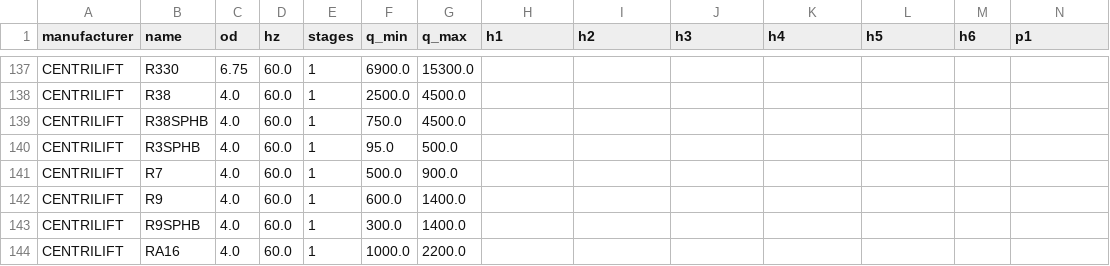
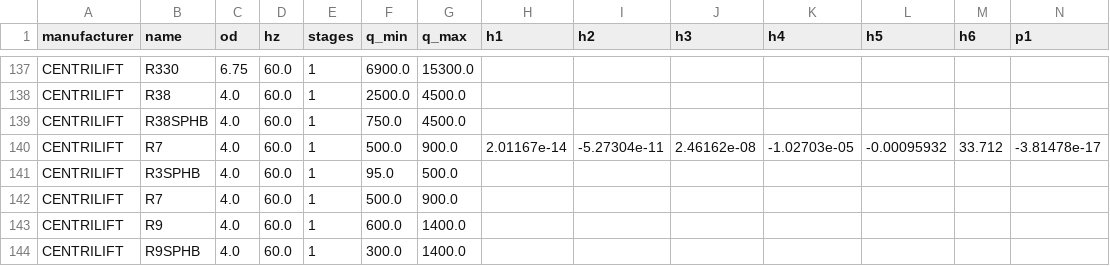
Before and after one commit to wilfredigbinovia-dotcom/Well-Modelling, a CSV file: wellmodel/data/esp_pumps.csv, drawn as a sheet; only a part is shown, gaps mark what is left out; the shorter side is filled out with more unchanged rows; rows hold the shown columns only; the diff names each change by its address in the sheet, - before the commit and + after, or states it on an @@ line.

```diff
--- a/wellmodel/data/esp_pumps.csv
+++ b/wellmodel/data/esp_pumps.csv
+row 140: CENTRILIFT | R7 | 4.0 | 60.0 | 1 | 500.0 | 900.0 | 2.01167e-14 | -5.27304e-11 | 2.46162e-08 | -1.02703e-05 | -0.00095932 | 33.712 | -3.81478e-17
```
Also changed, not shown: wellmodel/data/motors.csv, 10 other files.
